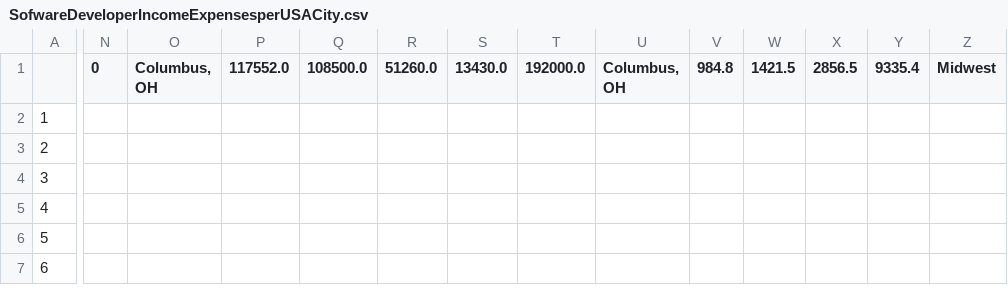
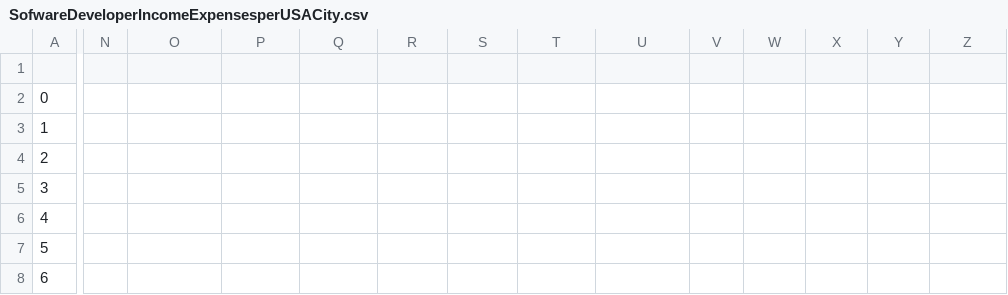
Before and after one commit to ShivaniMangal/datasets, a CSV file: SofwareDeveloperIncomeExpensesperUSACity.csv, drawn as a sheet; only a part is shown, gaps mark what is left out; rows hold the shown columns only; the diff names each change by its address in the sheet, - before the commit and + after, or states it on an @@ line.

Commit message:
Update SofwareDeveloperIncomeExpensesperUSACity.csv

```diff
--- a/SofwareDeveloperIncomeExpensesperUSACity.csv
+++ b/SofwareDeveloperIncomeExpensesperUSACity.csv
-N1: 0
+N1: (empty)
-O1: Columbus, OH
+O1: (empty)
-P1: 117552.0
+P1: (empty)
-Q1: 108500.0
+Q1: (empty)
-R1: 51260.0
+R1: (empty)
-S1: 13430.0
+S1: (empty)
-T1: 192000.0
+T1: (empty)
-U1: Columbus, OH
+U1: (empty)
-V1: 984.8
+V1: (empty)
-W1: 1421.5
+W1: (empty)
-X1: 2856.5
+X1: (empty)
-Y1: 9335.4
+Y1: (empty)
-Z1: Midwest
+Z1: (empty)
+row 2: 0
```
